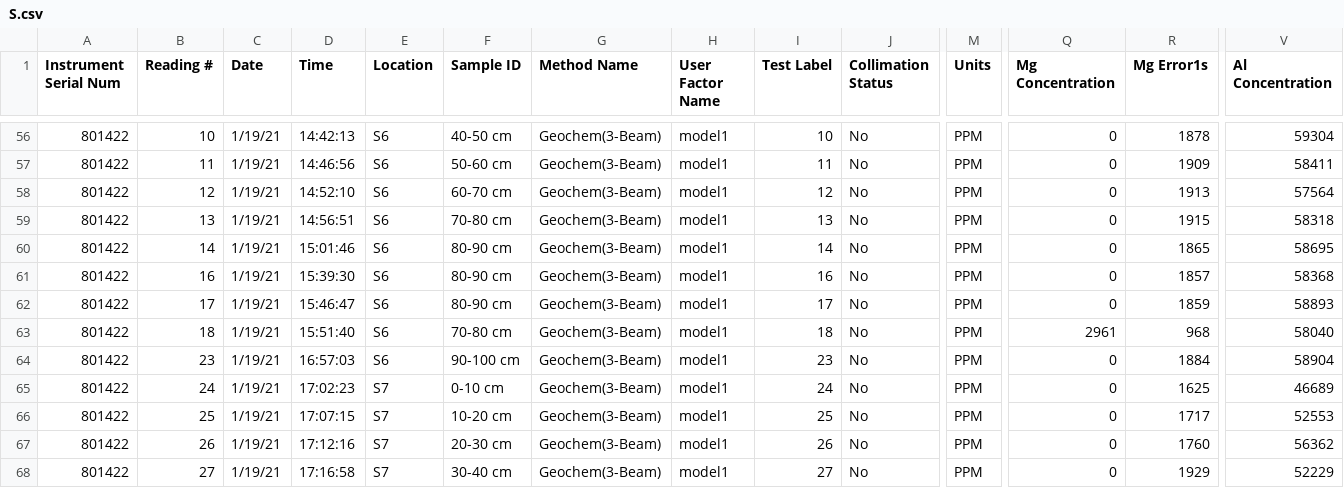
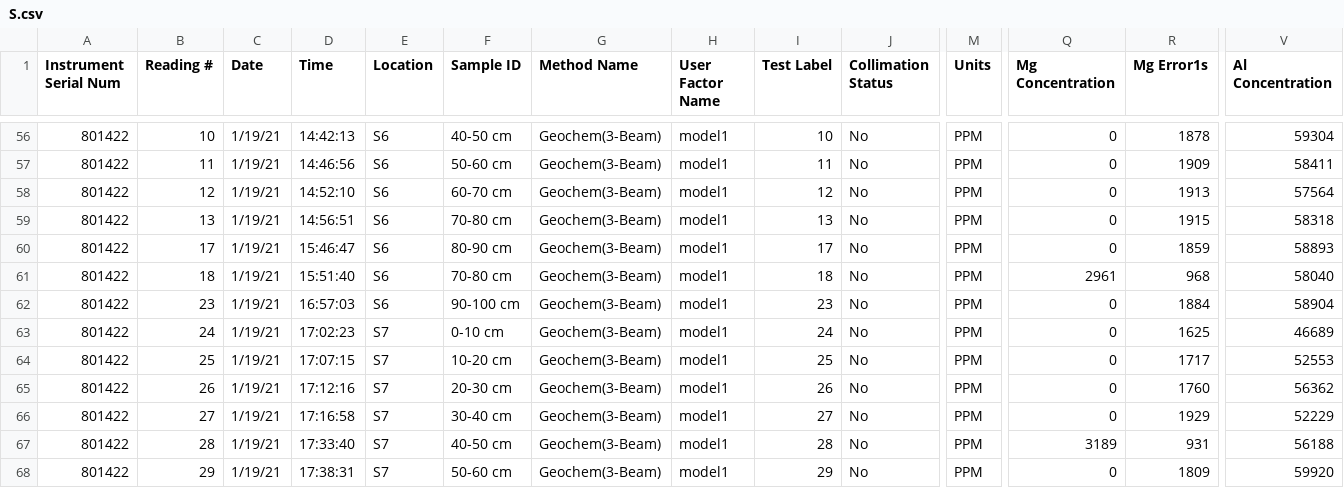
Before and after one commit to iDataVisualizationLab/Soil, a CSV file: cores/data/S.csv, drawn as a sheet; only a part is shown, gaps mark what is left out; the shorter side is filled out with more unchanged rows; rows hold the shown columns only; the diff names each change by its address in the sheet, - before the commit and + after, or states it on an @@ line.

Commit message:
Updated data for profile S (there are three measures for 80-90 depth and we removed first two.

```diff
--- a/cores/data/S.csv
+++ b/cores/data/S.csv
-row 60: 801422 | 14 | 1/19/21 | 15:01:46 | S6 | 80-90 cm | Geochem(3-Beam) | model1 | 14 | No | PPM | 0 | 1865 | 58695
-row 61: 801422 | 16 | 1/19/21 | 15:39:30 | S6 | 80-90 cm | Geochem(3-Beam) | model1 | 16 | No | PPM | 0 | 1857 | 58368
```
Also changed, not shown: 1 other file.
